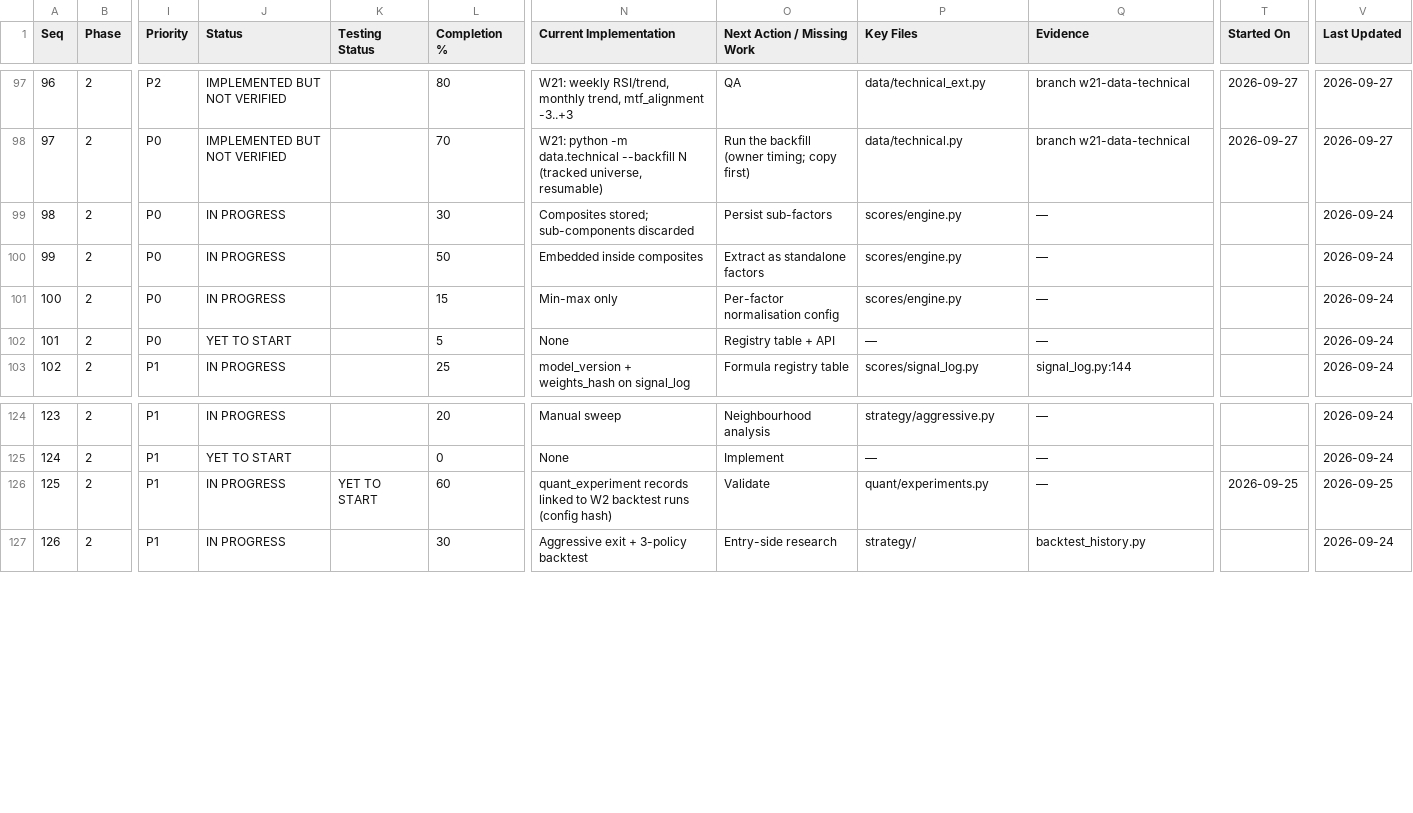
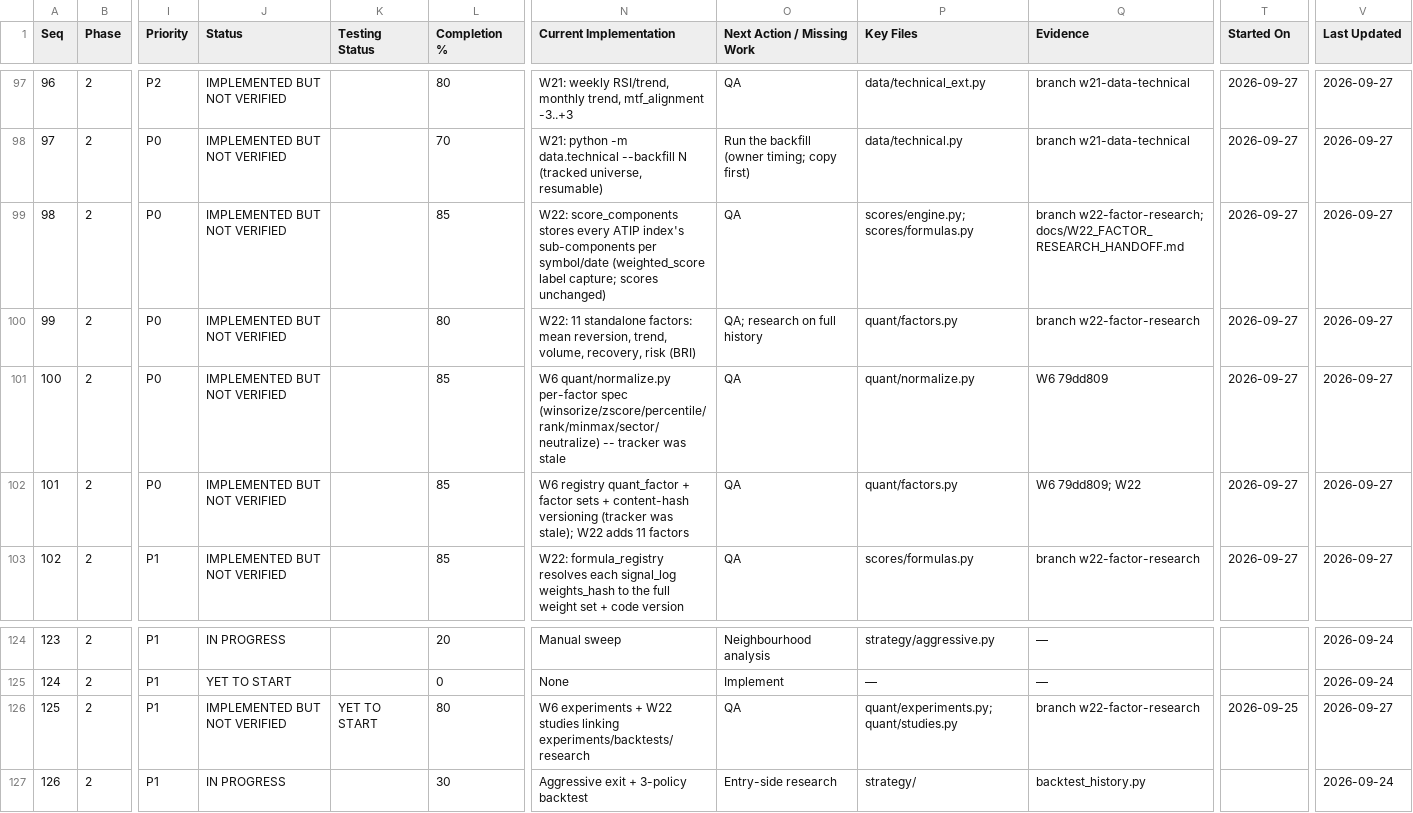
Before and after one commit to sanjaymorankar-debug/ATIP-DEV, a CSV file: docs/ATIP_MASTER_TRACKER.csv, drawn as a sheet; only a part is shown, gaps mark what is left out; the diff covers the shown part only; the diff names each change by its address in the sheet, - before the commit and + after, or states it on an @@ line.

```diff
--- a/docs/ATIP_MASTER_TRACKER.csv
+++ b/docs/ATIP_MASTER_TRACKER.csv
-J99:J101 (Status): IN PROGRESS
+J99:J101 (Status): IMPLEMENTED BUT NOT VERIFIED
-L99 (Completion %): 30
+L99 (Completion %): 85
-N99 (Current Implementation): Composites stored; sub-components discarded
+N99 (Current Implementation): W22: score_components stores every ATIP index's sub-components per symbol/date (weighted_score label capture; scores unchanged)
-O99 (Next Action / Missing Work): Persist sub-factors
+O99 (Next Action / Missing Work): QA
-P99 (Key Files): scores/engine.py
+P99 (Key Files): scores/engine.py; scores/formulas.py
-Q99 (Evidence): —
+Q99 (Evidence): branch w22-factor-research; docs/W22_FACTOR_RESEARCH_HANDOFF.md
-T99:T103 (Started On): (empty)
+T99:T103 (Started On): 2026-09-27
-V99:V103 (Last Updated): 2026-09-24
+V99:V103 (Last Updated): 2026-09-27
-L100 (Completion %): 50
+L100 (Completion %): 80
-N100 (Current Implementation): Embedded inside composites
+N100 (Current Implementation): W22: 11 standalone factors: mean reversion, trend, volume, recovery, risk (BRI)
-O100 (Next Action / Missing Work): Extract as standalone factors
+O100 (Next Action / Missing Work): QA; research on full history
-P100 (Key Files): scores/engine.py
+P100 (Key Files): quant/factors.py
-Q100 (Evidence): —
+Q100 (Evidence): branch w22-factor-research
-L101 (Completion %): 15
+L101 (Completion %): 85
-N101 (Current Implementation): Min-max only
+N101 (Current Implementation): W6 quant/normalize.py per-factor spec (winsorize/zscore/percentile/rank/minmax/sector/neutralize) -- tracker was stale
-O101 (Next Action / Missing Work): Per-factor normalisation config
+O101 (Next Action / Missing Work): QA
-P101 (Key Files): scores/engine.py
+P101 (Key Files): quant/normalize.py
-Q101 (Evidence): —
+Q101 (Evidence): W6 79dd809
-J102 (Status): YET TO START
+J102 (Status): IMPLEMENTED BUT NOT VERIFIED
-L102 (Completion %): 5
+L102 (Completion %): 85
-N102 (Current Implementation): None
+N102 (Current Implementation): W6 registry quant_factor + factor sets + content-hash versioning (tracker was stale); W22 adds 11 factors
-O102 (Next Action / Missing Work): Registry table + API
+O102 (Next Action / Missing Work): QA
-P102 (Key Files): —
+P102 (Key Files): quant/factors.py
-Q102 (Evidence): —
+Q102 (Evidence): W6 79dd809; W22
-J103 (Status): IN PROGRESS
+J103 (Status): IMPLEMENTED BUT NOT VERIFIED
-L103 (Completion %): 25
+L103 (Completion %): 85
-N103 (Current Implementation): model_version + weights_hash on signal_log
+N103 (Current Implementation): W22: formula_registry resolves each signal_log weights_hash to the full weight set + code version
-O103 (Next Action / Missing Work): Formula registry table
+O103 (Next Action / Missing Work): QA
-P103 (Key Files): scores/signal_log.py
+P103 (Key Files): scores/formulas.py
-Q103 (Evidence): signal_log.py:144
+Q103 (Evidence): branch w22-factor-research
-J126 (Status): IN PROGRESS
+J126 (Status): IMPLEMENTED BUT NOT VERIFIED
-L126 (Completion %): 60
+L126 (Completion %): 80
-N126 (Current Implementation): quant_experiment records linked to W2 backtest runs (config hash)
+N126 (Current Implementation): W6 experiments + W22 studies linking experiments/backtests/research
-O126 (Next Action / Missing Work): Validate
+O126 (Next Action / Missing Work): QA
-P126 (Key Files): quant/experiments.py
+P126 (Key Files): quant/experiments.py; quant/studies.py
-Q126 (Evidence): —
+Q126 (Evidence): branch w22-factor-research
-V126 (Last Updated): 2026-09-25
+V126 (Last Updated): 2026-09-27
```
Also changed, not shown: 34 edited cells elsewhere in this file, 15 other files.
